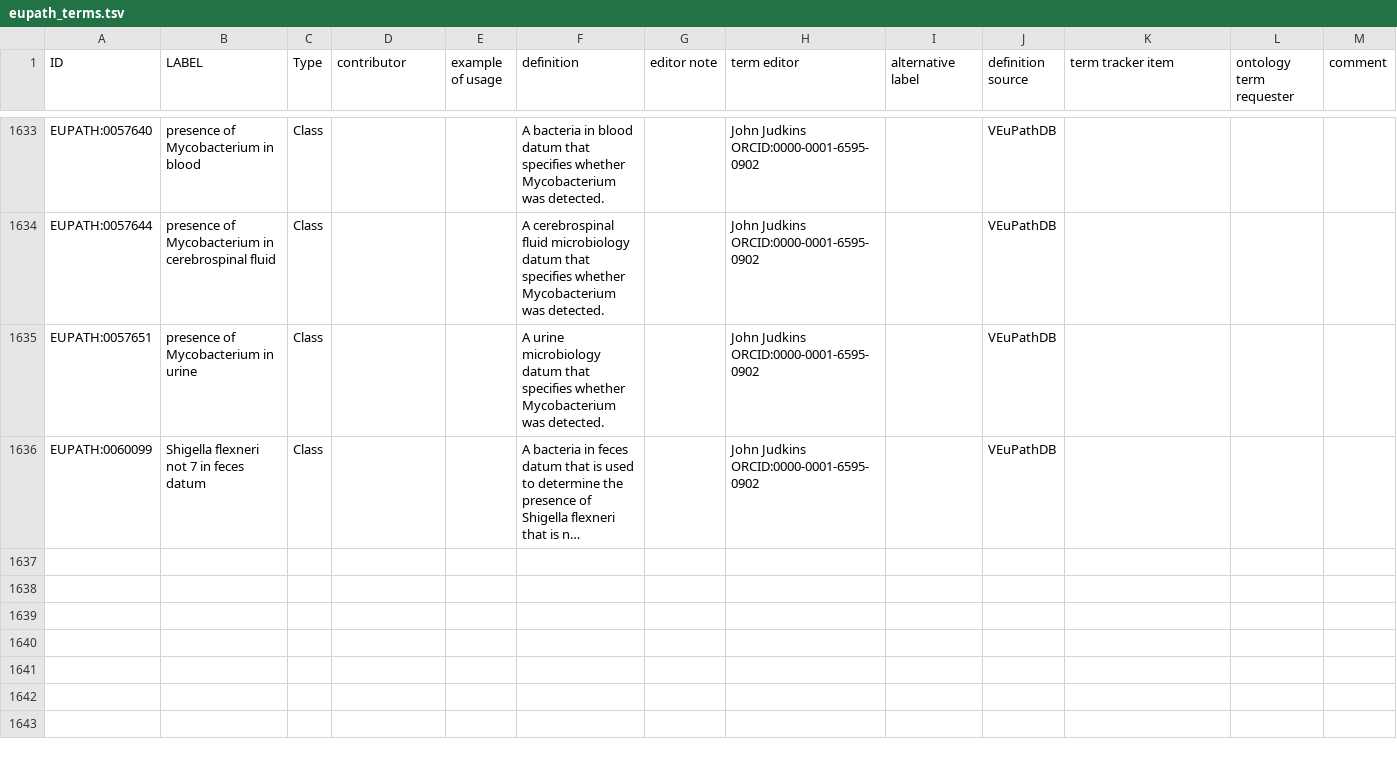
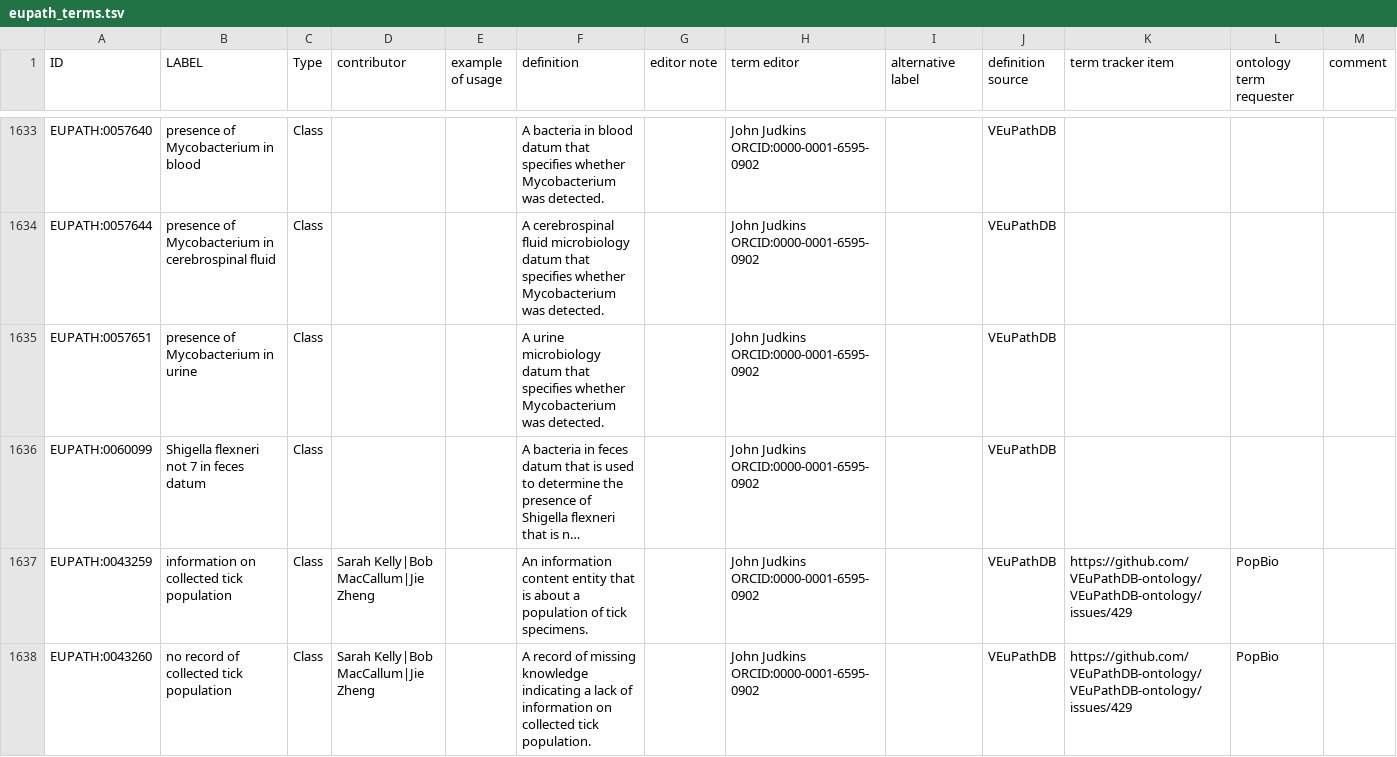
Before and after one commit to VEuPathDB-ontology/VEuPathDB-ontology, a TSV file: src/ontology/templates/eupath_terms.tsv, drawn as a sheet; only a part is shown, gaps mark what is left out; long unchanged cells end in …; the diff covers the shown part only; the diff names each change by its address in the sheet, - before the commit and + after, or states it on an @@ line.

Commit message:
endemicity information terms

```diff
--- a/src/ontology/templates/eupath_terms.tsv
+++ b/src/ontology/templates/eupath_terms.tsv
+row 1637: EUPATH:0043259 | information on collected tick population | Class | Sarah Kelly|Bob MacCallum|Jie Zheng |  | An information content entity that is about a population of tick specimens. |  | John Judkins ORCID:0000-0001-6595-0902 |  | VEuPathDB | https://github.com/VEuPathDB-ontology/VEuPathDB-ontology/issues/429 | PopBio
+row 1638: EUPATH:0043260 | no record of collected tick population | Class | Sarah Kelly|Bob MacCallum|Jie Zheng |  | A record of missing knowledge indicating a lack of information on collected tick population. |  | John Judkins ORCID:0000-0001-6595-0902 |  | VEuPathDB | https://github.com/VEuPathDB-ontology/VEuPathDB-ontology/issues/429 | PopBio
```
Also changed, not shown: 2 added rows elsewhere in this file, src/ontology/templates/axioms.tsv, 2 other files.
